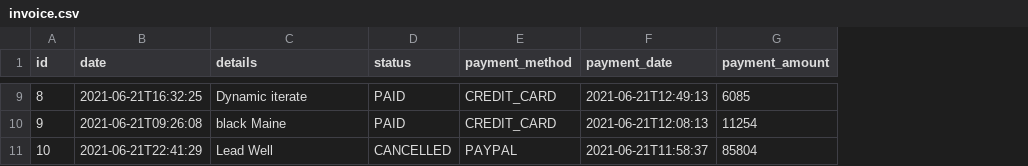
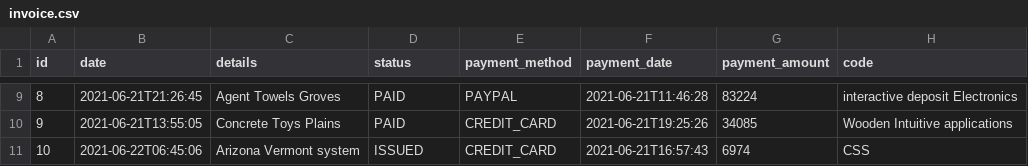
Before and after one commit to diqiuche/online-store, a CSV file: src/main/resources/config/liquibase/fake-data/invoice.csv, drawn as a sheet; only a part is shown, gaps mark what is left out; the diff covers the shown part only; the diff names each change by its address in the sheet, - before the commit and + after, or states it on an @@ line.

```diff
--- a/src/main/resources/config/liquibase/fake-data/invoice.csv
+++ b/src/main/resources/config/liquibase/fake-data/invoice.csv
+column H (code), rows 9-11: interactive deposit Electronics | Wooden Intuitive applications | CSS
-B9 (date): 2021-06-21T16:32:25
+B9 (date): 2021-06-21T21:26:45
-C9 (details): Dynamic iterate
+C9 (details): Agent Towels Groves
-E9 (payment_method): CREDIT_CARD
+E9 (payment_method): PAYPAL
-F9 (payment_date): 2021-06-21T12:49:13
+F9 (payment_date): 2021-06-21T11:46:28
-G9 (payment_amount): 6085
+G9 (payment_amount): 83224
-B10 (date): 2021-06-21T09:26:08
+B10 (date): 2021-06-21T13:55:05
-C10 (details): black Maine
+C10 (details): Concrete Toys Plains
-F10 (payment_date): 2021-06-21T12:08:13
+F10 (payment_date): 2021-06-21T19:25:26
-G10 (payment_amount): 11254
+G10 (payment_amount): 34085
-B11 (date): 2021-06-21T22:41:29
+B11 (date): 2021-06-22T06:45:06
-C11 (details): Lead Well
+C11 (details): Arizona Vermont system
-D11 (status): CANCELLED
+D11 (status): ISSUED
-E11 (payment_method): PAYPAL
+E11 (payment_method): CREDIT_CARD
-F11 (payment_date): 2021-06-21T11:58:37
+F11 (payment_date): 2021-06-21T16:57:43
-G11 (payment_amount): 85804
+G11 (payment_amount): 6974
```
Also changed, not shown: 31 edited cells elsewhere in this file, 17 other files.
